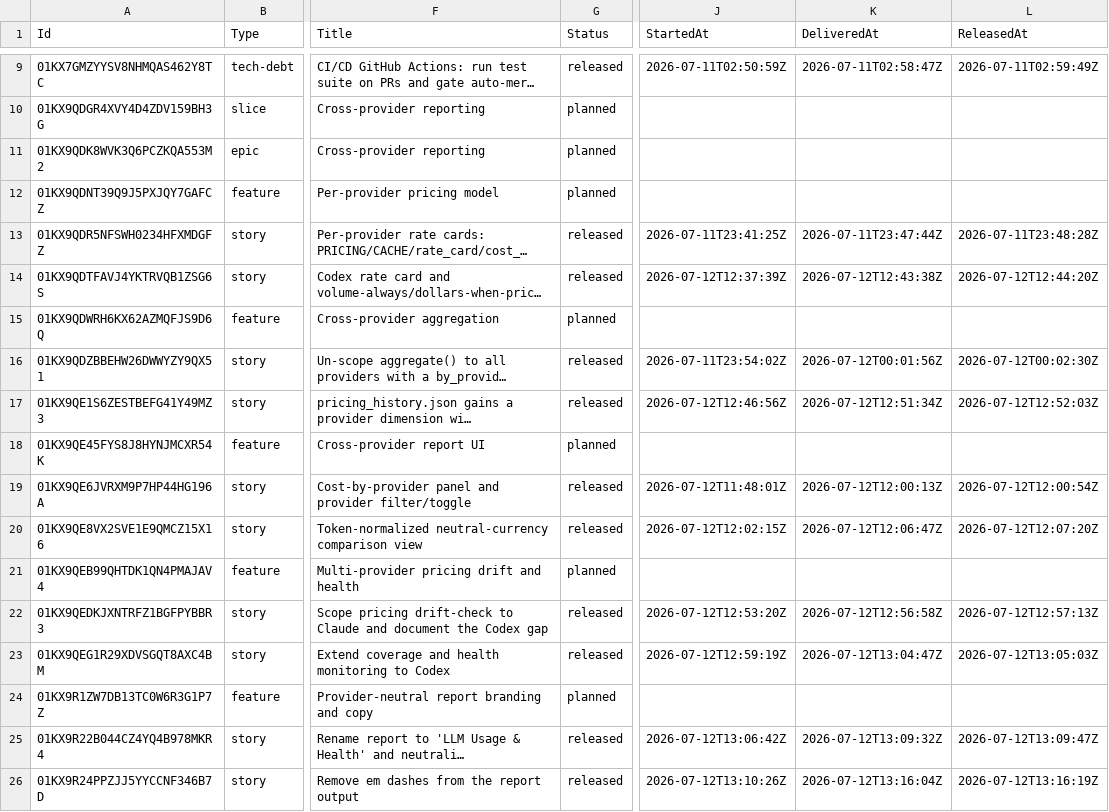
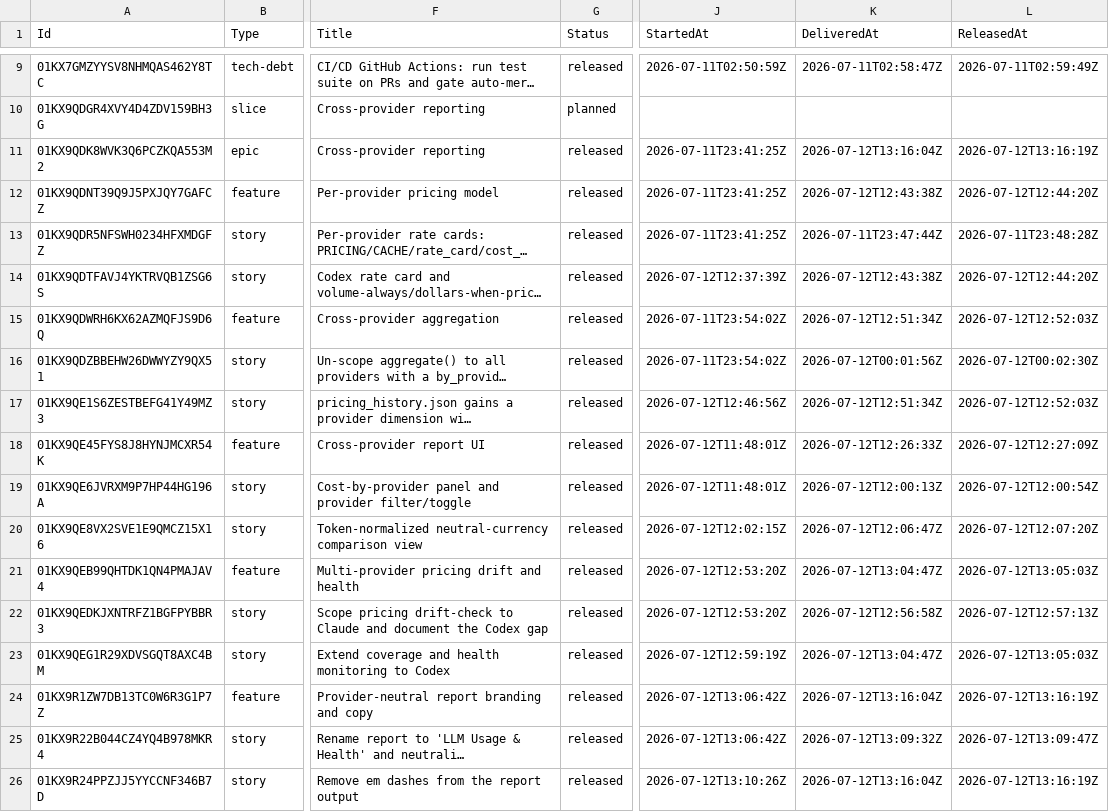
Before and after one commit to DecoupledLogic/traceyield, a CSV file: roadmap.csv, drawn as a sheet; only a part is shown, gaps mark what is left out; long unchanged cells end in …; the diff names each change by its address in the sheet, - before the commit and + after, or states it on an @@ line.

Commit message:
chore(roadmap): backfill E2 container status via rollup (Decision 0040)
Roll the E2 epic and its five feature rows up from their released stories:
all read 'released' with StartedAt=MIN(child), Delivered/ReleasedAt=MAX(child).
Applies the new tempo workitemRollupAncestors to the rows that were delivered
before the rollup existed.

Submitted by George with love ♥

```diff
--- a/roadmap.csv
+++ b/roadmap.csv
-G11:G12 (Status): planned
+G11:G12 (Status): released
-J11:J12 (StartedAt): (empty)
+J11:J12 (StartedAt): 2026-07-11T23:41:25Z
-K11 (DeliveredAt): (empty)
+K11 (DeliveredAt): 2026-07-12T13:16:04Z
-L11 (ReleasedAt): (empty)
+L11 (ReleasedAt): 2026-07-12T13:16:19Z
-K12 (DeliveredAt): (empty)
+K12 (DeliveredAt): 2026-07-12T12:43:38Z
-L12 (ReleasedAt): (empty)
+L12 (ReleasedAt): 2026-07-12T12:44:20Z
-G15 (Status): planned
+G15 (Status): released
-J15 (StartedAt): (empty)
+J15 (StartedAt): 2026-07-11T23:54:02Z
-K15 (DeliveredAt): (empty)
+K15 (DeliveredAt): 2026-07-12T12:51:34Z
-L15 (ReleasedAt): (empty)
+L15 (ReleasedAt): 2026-07-12T12:52:03Z
-G18 (Status): planned
+G18 (Status): released
-J18 (StartedAt): (empty)
+J18 (StartedAt): 2026-07-12T11:48:01Z
-K18 (DeliveredAt): (empty)
+K18 (DeliveredAt): 2026-07-12T12:26:33Z
-L18 (ReleasedAt): (empty)
+L18 (ReleasedAt): 2026-07-12T12:27:09Z
-G21 (Status): planned
+G21 (Status): released
-J21 (StartedAt): (empty)
+J21 (StartedAt): 2026-07-12T12:53:20Z
-K21 (DeliveredAt): (empty)
+K21 (DeliveredAt): 2026-07-12T13:04:47Z
-L21 (ReleasedAt): (empty)
+L21 (ReleasedAt): 2026-07-12T13:05:03Z
-G24 (Status): planned
+G24 (Status): released
-J24 (StartedAt): (empty)
+J24 (StartedAt): 2026-07-12T13:06:42Z
-K24 (DeliveredAt): (empty)
+K24 (DeliveredAt): 2026-07-12T13:16:04Z
-L24 (ReleasedAt): (empty)
+L24 (ReleasedAt): 2026-07-12T13:16:19Z
```
Also changed, not shown: 6 other files.
